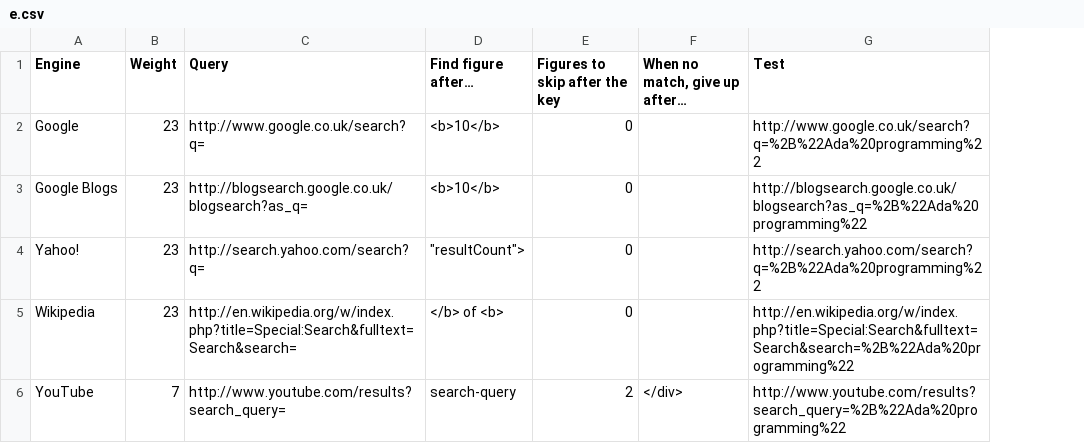
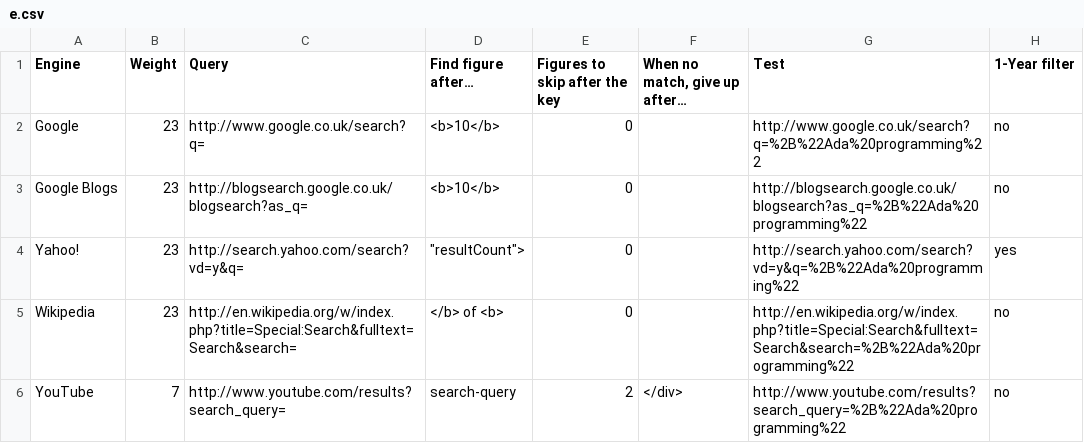
Before and after one commit to zertovitch/lang-index, a CSV file: e.csv, drawn as a sheet; the diff names each change by its address in the sheet, - before the commit and + after, or states it on an @@ line.

Commit message:
Added 1-year filtering on yahoo

```diff
--- a/e.csv
+++ b/e.csv
+column H (1-Year filter), rows 2-6: no | no | yes | no | no
-C4 (Query): http://search.yahoo.com/search?q=
+C4 (Query): http://search.yahoo.com/search?vd=y&q=
-G4 (Test): http://search.yahoo.com/search?q=%2B%22Ada%20programming%22
+G4 (Test): http://search.yahoo.com/search?vd=y&q=%2B%22Ada%20programming%22
```
Also changed, not shown: 3 other files.
